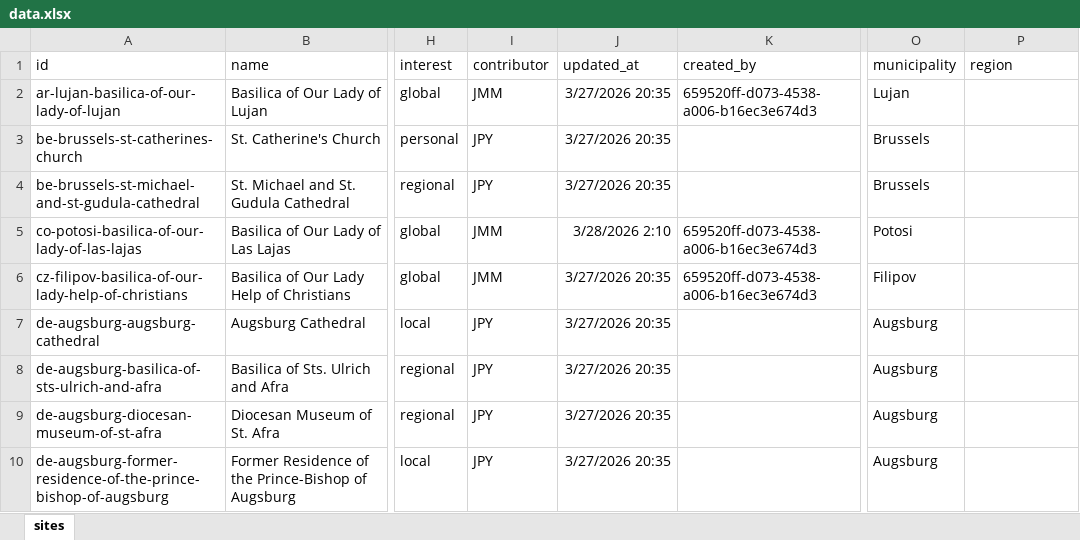
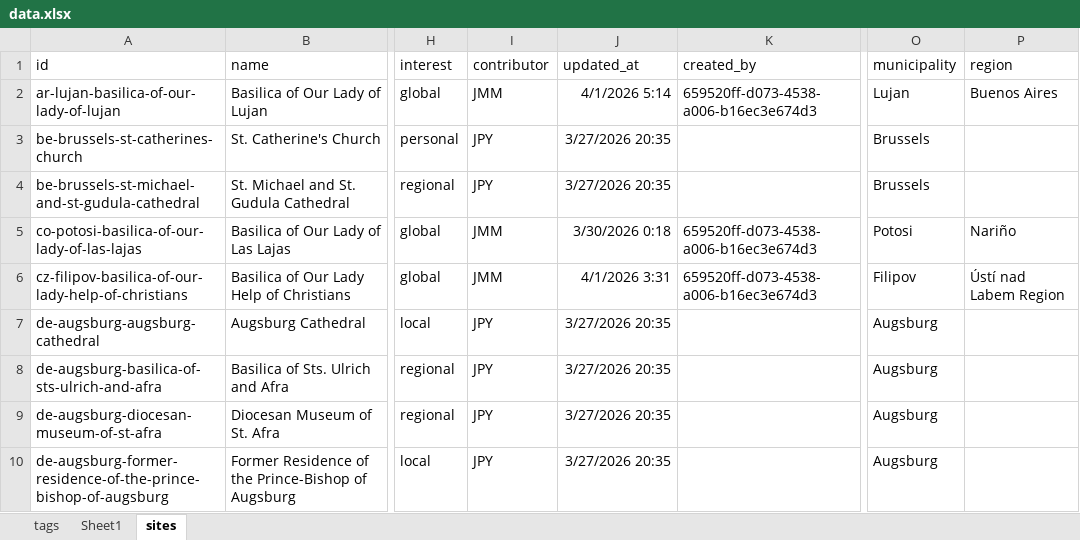
Before and after one commit to orbisdei/v2, an Excel workbook: data/data.xlsx, sheet sites, drawn as a sheet; only a part is shown, gaps mark what is left out; values as stored, in another font and other column widths than the file's, no borders; table styles not drawn; the diff covers the shown part only; the diff names each change by its address in the sheet, - before the commit and + after, or states it on an @@ line.

Commit message:
Gemini changes to import-sites, add author initials to site comments

```diff
--- a/data/data.xlsx (sheet sites)
+++ b/data/data.xlsx (sheet sites)
+sheet tab: tags
+sheet tab: Sheet1
-J2 (updated_at): 3/27/2026 20:35
+J2 (updated_at): 4/1/2026 5:14
-P2 (region): (empty)
+P2 (region): Buenos Aires
-J5 (updated_at): 3/28/2026 2:10
+J5 (updated_at): 3/30/2026 0:18
-P5 (region): (empty)
+P5 (region): Nariño
-J6 (updated_at): 3/27/2026 20:35
+J6 (updated_at): 4/1/2026 3:31
-P6 (region): (empty)
+P6 (region): Ústí nad Labem Region
```
Also changed, not shown: 9 added rows, 1 removed row and 76 edited cells elsewhere in this sheet, 5 other files.
